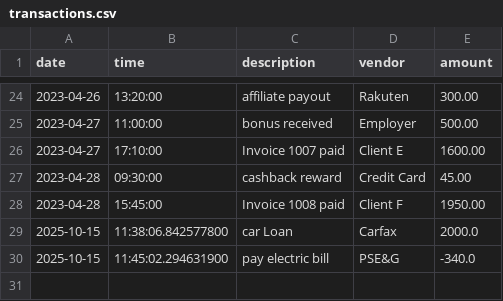
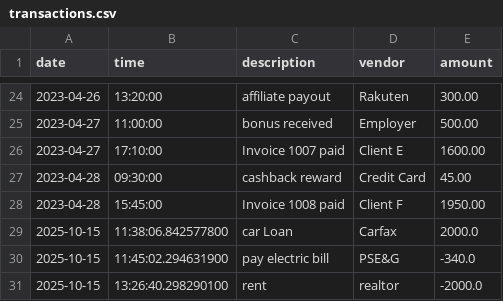
Before and after one commit to dasmircoleman-sketch/Accounting-Ledger-Application-, a CSV file: src/main/resources/transactions.csv, drawn as a sheet; only a part is shown, gaps mark what is left out; the diff names each change by its address in the sheet, - before the commit and + after, or states it on an @@ line.

```diff
--- a/src/main/resources/transactions.csv
+++ b/src/main/resources/transactions.csv
+row 31: 2025-10-15 | 13:26:40.298290100 | rent | realtor | -2000.0
```
Also changed, not shown: 1 other file.
